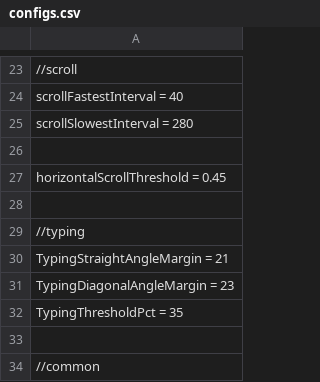
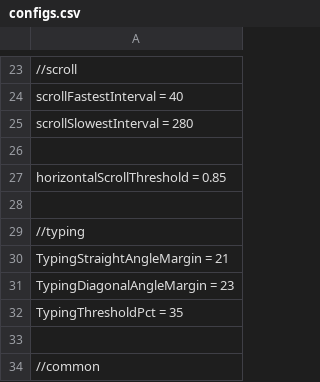
Before and after one commit to positiveway/ControllerGo, a CSV file: layouts/linux/configs.csv, drawn as a sheet; only a part is shown, gaps mark what is left out.

Commit message:
fix scrolling

```diff
--- a/layouts/linux/configs.csv
+++ b/layouts/linux/configs.csv
@@ -26,3 +26,3 @@ scrollSlowestInterval = 280
 
-horizontalScrollThreshold = 0.45
+horizontalScrollThreshold = 0.85
 
```
Also changed, not shown: 1 other file.
